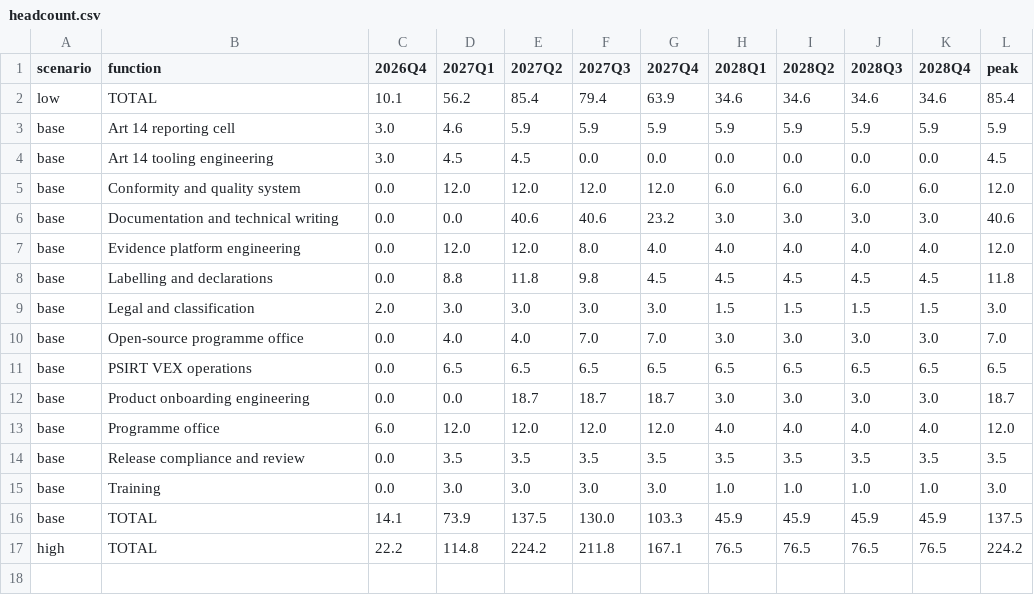
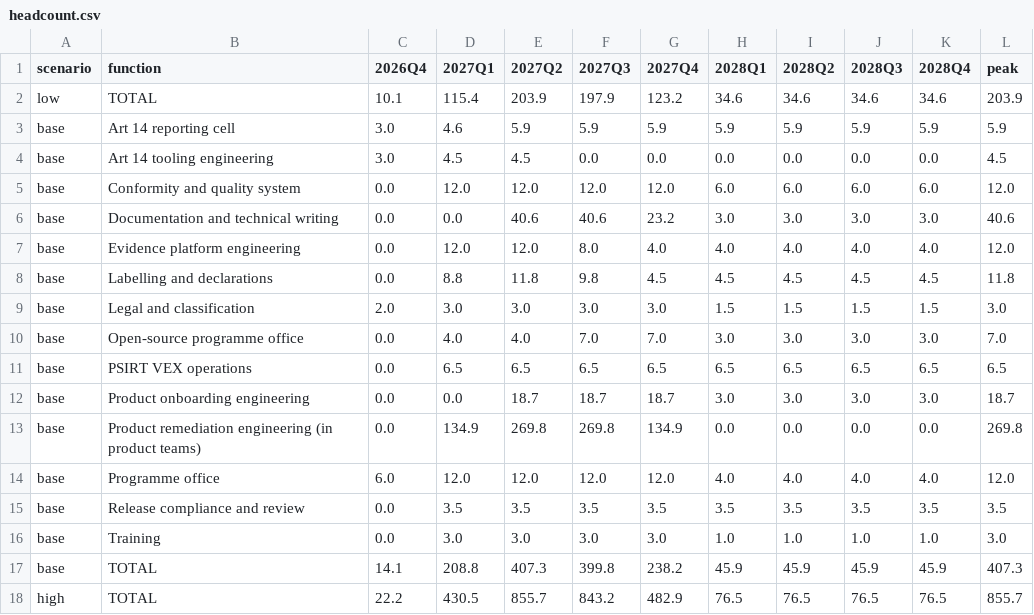
Before and after one commit to smerphy/CRA-Consulting-Pack, a CSV file: pack/enterprise/programme-case/outputs/headcount.csv, drawn as a sheet.

```diff
--- a/pack/enterprise/programme-case/outputs/headcount.csv
+++ b/pack/enterprise/programme-case/outputs/headcount.csv
@@ -1,3 +1,3 @@
 scenario,function,2026Q4,2027Q1,2027Q2,2027Q3,2027Q4,2028Q1,2028Q2,2028Q3,2028Q4,peak
-low,TOTAL,10.1,56.2,85.4,79.4,63.9,34.6,34.6,34.6,34.6,85.4
+low,TOTAL,10.1,115.4,203.9,197.9,123.2,34.6,34.6,34.6,34.6,203.9
 base,Art 14 reporting cell,3.0,4.6,5.9,5.9,5.9,5.9,5.9,5.9,5.9,5.9
@@ -12,2 +12,3 @@ base,PSIRT VEX operations,0.0,6.5,6.5,6.5,6.5,6.5,6.5,6.5,6.5,6.5
 base,Product onboarding engineering,0.0,0.0,18.7,18.7,18.7,3.0,3.0,3.0,3.0,18.7
+base,Product remediation engineering (in product teams),0.0,134.9,269.8,269.8,134.9,0.0,0.0,0.0,0.0,269.8
 base,Programme office,6.0,12.0,12.0,12.0,12.0,4.0,4.0,4.0,4.0,12.0
@@ -15,3 +16,3 @@ base,Release compliance and review,0.0,3.5,3.5,3.5,3.5,3.5,3.5,3.5,3.5,3.5
 base,Training,0.0,3.0,3.0,3.0,3.0,1.0,1.0,1.0,1.0,3.0
-base,TOTAL,14.1,73.9,137.5,130.0,103.3,45.9,45.9,45.9,45.9,137.5
-high,TOTAL,22.2,114.8,224.2,211.8,167.1,76.5,76.5,76.5,76.5,224.2
+base,TOTAL,14.1,208.8,407.3,399.8,238.2,45.9,45.9,45.9,45.9,407.3
+high,TOTAL,22.2,430.5,855.7,843.2,482.9,76.5,76.5,76.5,76.5,855.7
```
Also changed, not shown: pack/enterprise/programme-case/outputs/budget.csv, pack/enterprise/programme-case/outputs/reconciliation.csv, 27 other files.
